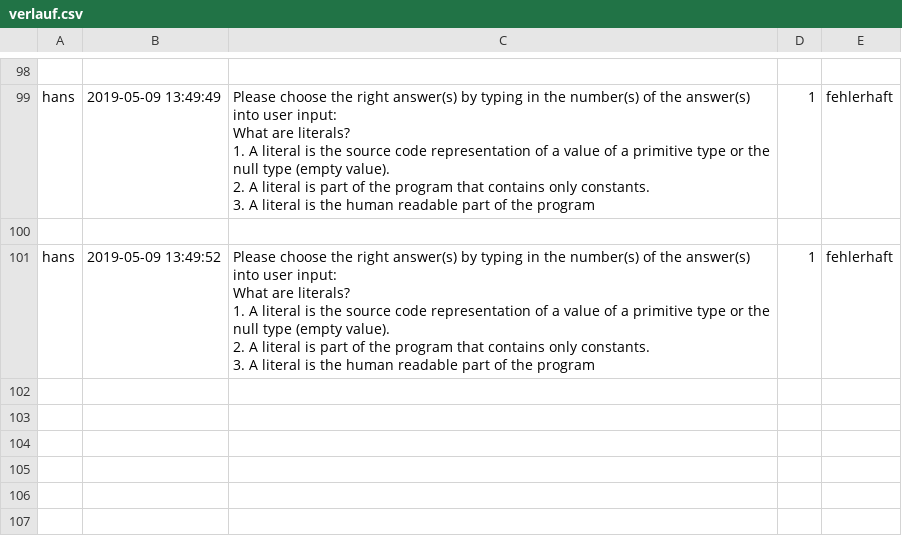
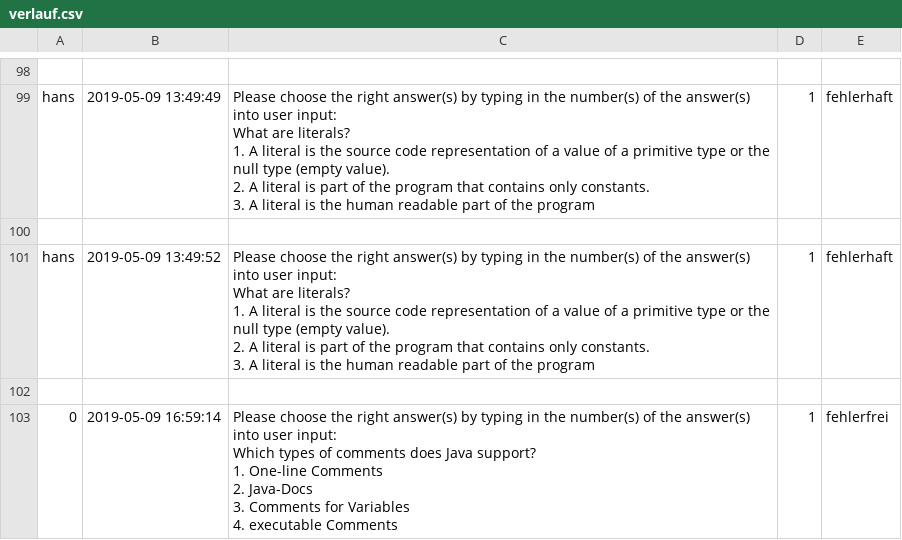
Before and after one commit to VeritasCurat/Synja, a CSV file: project/other/verlauf.csv, drawn as a sheet; only a part is shown, gaps mark what is left out; ↵ is a line break in a cell; the diff names each change by its address in the sheet, - before the commit and + after, or states it on an @@ line.

```diff
--- a/project/other/verlauf.csv
+++ b/project/other/verlauf.csv
+row 102: (empty)
+row 103: 0 | 2019-05-09 16:59:14 | Please choose the right answer(s) by typing in the number(s) of the answer(s) into user input: ↵ Which types of comments does Java support? ↵ 1. One-line Comments ↵ 2. Java-Docs ↵ 3. Comments for Variables ↵ 4. executable Comments | 1 | fehlerfrei
```
Also changed, not shown: 16 other files.
